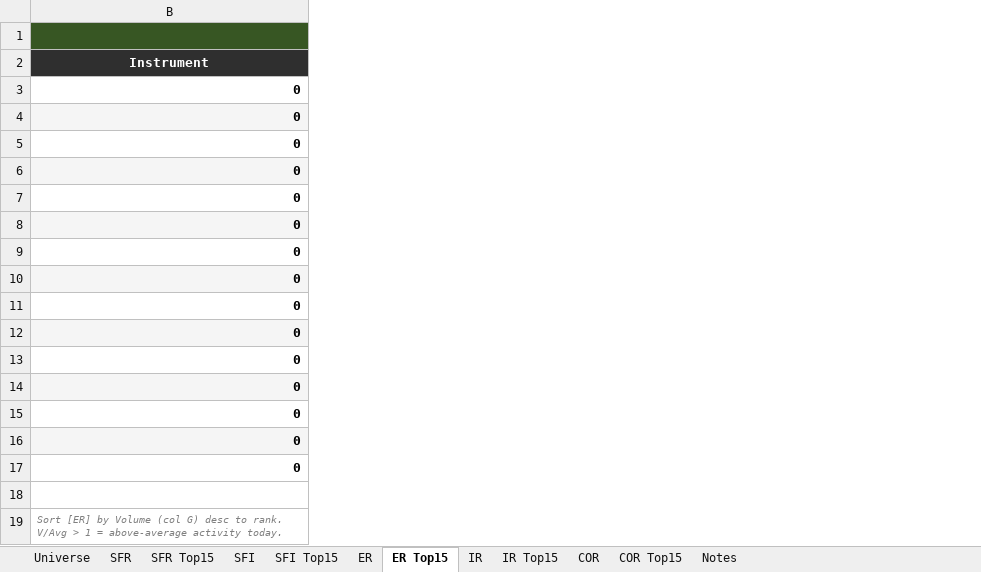
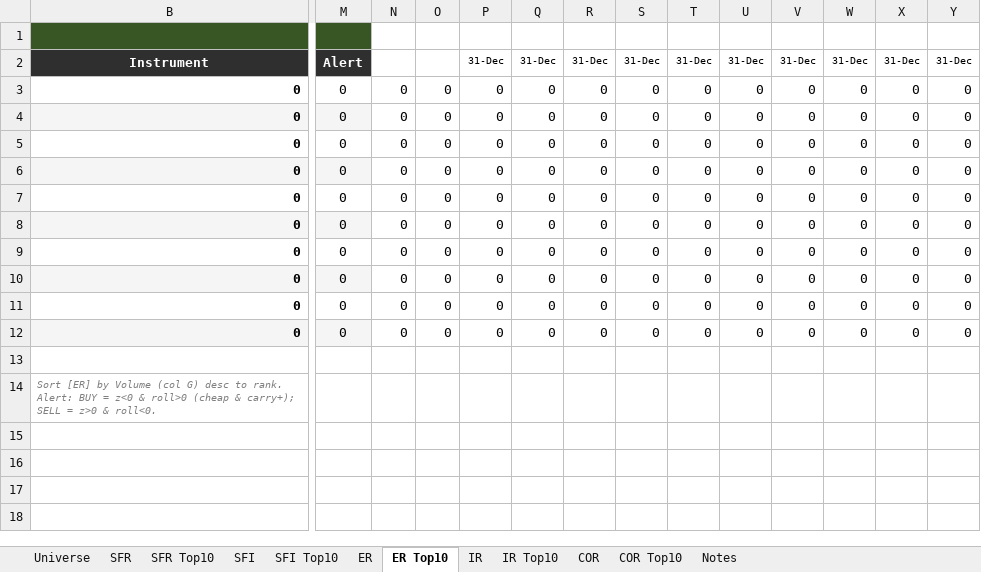
Before and after one commit to david1speakman/Future-curve-pipeline, an Excel workbook: Workbook/Most.Traded.Universe.xlsx, sheet ER Top10, drawn as a sheet; only a part is shown, gaps mark what is left out; values as stored, in another font and other column widths than the file's, no borders; conditional formats not drawn; removed rows and columns are numbered as before the commit, all else as after; rows hold the shown columns only; the diff covers the shown part only; the diff names each change by its address in the sheet, - before the commit and + after, or states it on an @@ line.

```diff
--- a/Workbook/Most.Traded.Universe.xlsx (sheet ER Top10)
+++ b/Workbook/Most.Traded.Universe.xlsx (sheet ER Top10)
-sheet tab: SFR Top15
+sheet tab: SFR Top10
-sheet tab: SFI Top15
+sheet tab: SFI Top10
-sheet tab: ER Top15
+sheet tab: ER Top10
-sheet tab: IR Top15
+sheet tab: IR Top10
-sheet tab: COR Top15
+sheet tab: COR Top10
@@ column M unhidden, rows 2-12: Alert | 0 | 0 | 0 | 0 | 0 | 0 | 0 | 0 | 0 | 0 @@
@@ column N unhidden, rows 3-12: all 0 @@
@@ column O unhidden, rows 3-12: all 0 @@
@@ column P unhidden, rows 2-12: 31-Dec | 0 | 0 | 0 | 0 | 0 | 0 | 0 | 0 | 0 | 0 @@
@@ column Q unhidden, rows 2-12: 31-Dec | 0 | 0 | 0 | 0 | 0 | 0 | 0 | 0 | 0 | 0 @@
@@ column R unhidden, rows 2-12: 31-Dec | 0 | 0 | 0 | 0 | 0 | 0 | 0 | 0 | 0 | 0 @@
@@ column S unhidden, rows 2-12: 31-Dec | 0 | 0 | 0 | 0 | 0 | 0 | 0 | 0 | 0 | 0 @@
@@ column T unhidden, rows 2-12: 31-Dec | 0 | 0 | 0 | 0 | 0 | 0 | 0 | 0 | 0 | 0 @@
@@ column U unhidden, rows 2-12: 31-Dec | 0 | 0 | 0 | 0 | 0 | 0 | 0 | 0 | 0 | 0 @@
@@ column V unhidden, rows 2-12: 31-Dec | 0 | 0 | 0 | 0 | 0 | 0 | 0 | 0 | 0 | 0 @@
@@ column W unhidden, rows 2-12: 31-Dec | 0 | 0 | 0 | 0 | 0 | 0 | 0 | 0 | 0 | 0 @@
@@ column X unhidden, rows 2-12: 31-Dec | 0 | 0 | 0 | 0 | 0 | 0 | 0 | 0 | 0 | 0 @@
@@ column Y unhidden, rows 2-12: 31-Dec | 0 | 0 | 0 | 0 | 0 | 0 | 0 | 0 | 0 | 0 @@
-row 13: 0
-row 14: 0
-row 15: 0
-row 16: 0
-row 17: 0
-B14: …to rank. V/Avg > 1 = above-average activity today.
+B14: …to rank. Alert: BUY = z<0 & roll>0 (cheap & carry+); SELL = z>0 & roll<0.
```
Also changed, not shown: 10 added columns elsewhere in this sheet, sheet IR Top10, sheet SFR Top10, sheet SFI Top10, sheet COR Top10, sheet Notes, formulas that keep their value, hidden cells, 1 other file.
